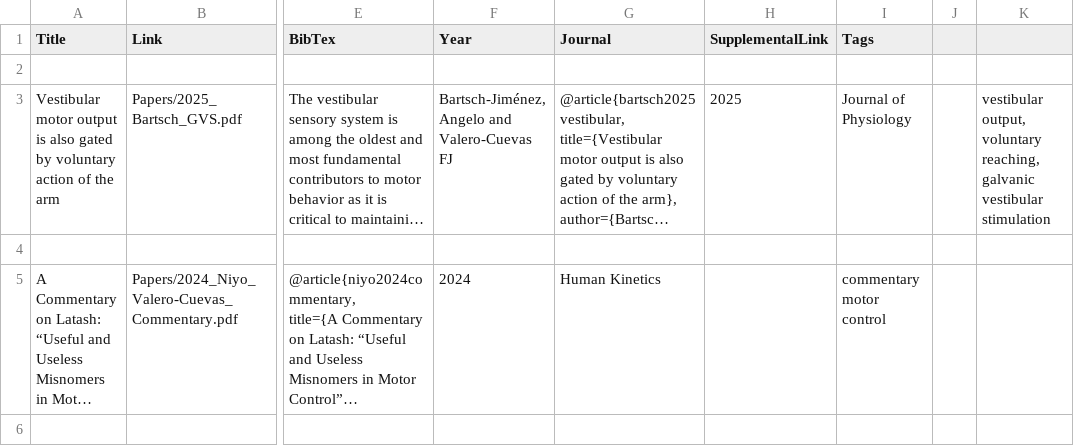
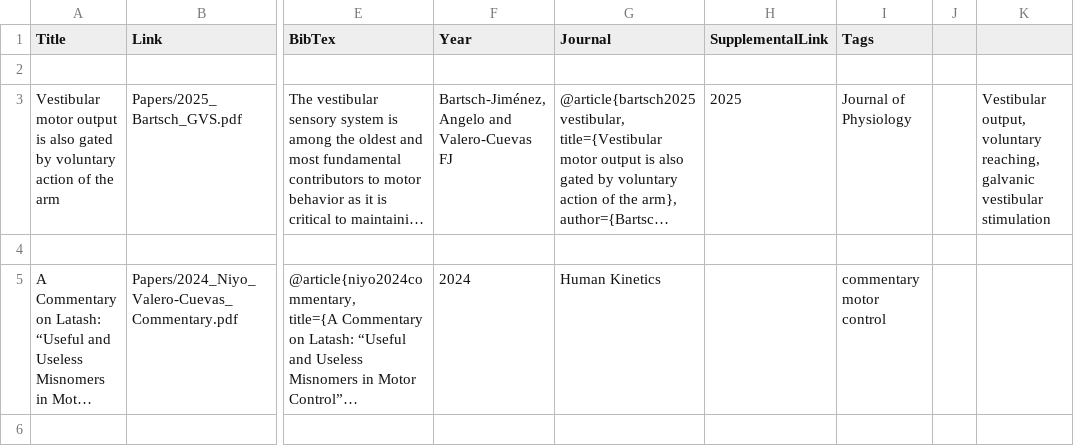
Before and after one commit to usc-bbdl/usc-bbdl.github.io, a CSV file: _data/publications.csv, drawn as a sheet; only a part is shown, gaps mark what is left out; long unchanged cells end in …; the diff names each change by its address in the sheet, - before the commit and + after, or states it on an @@ line.

Commit message:
Update publications.csv

```diff
--- a/_data/publications.csv
+++ b/_data/publications.csv
-K3: vestibular output, voluntary…
+K3: Vestibular output, voluntary…
```
